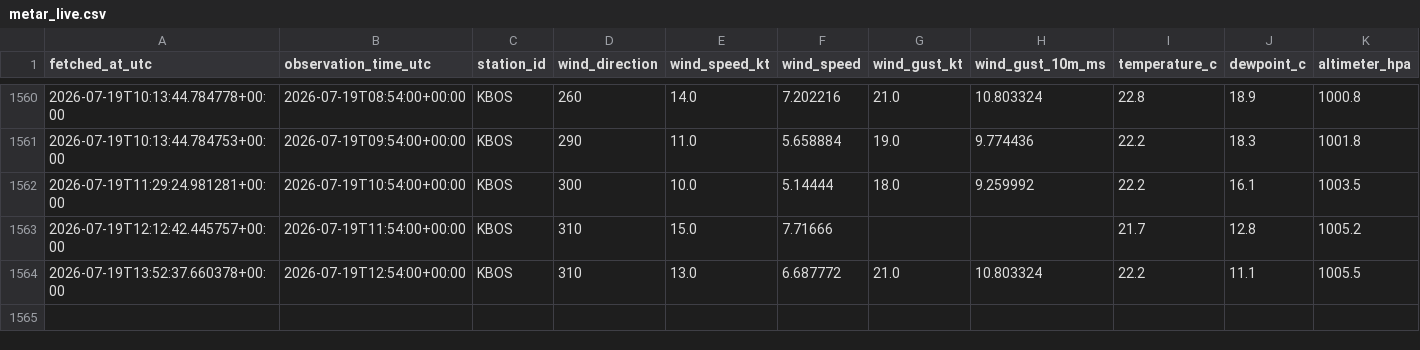
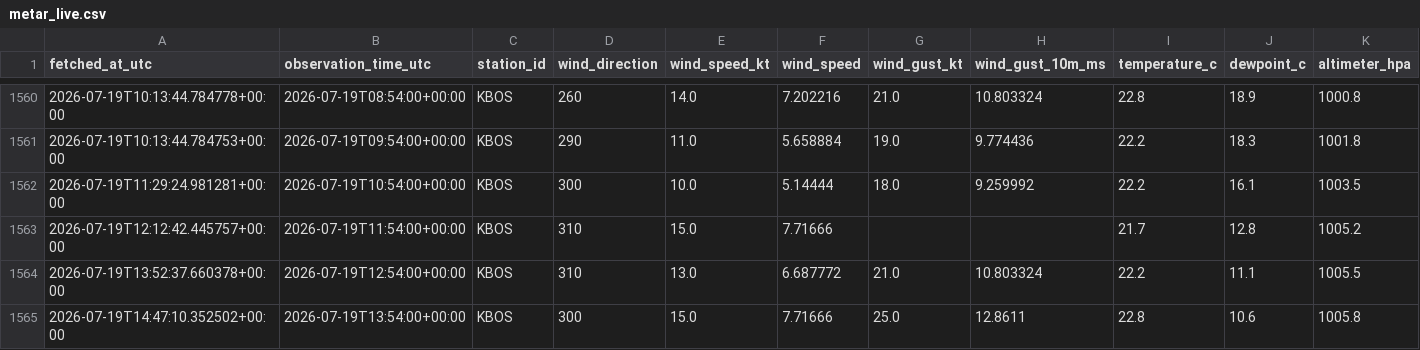
Before and after one commit to nayanananto/wind_live_hitl, a CSV file: data/live/aviationweather_metar/KBOS/metar_live.csv, drawn as a sheet; only a part is shown, gaps mark what is left out; rows hold the shown columns only; the diff names each change by its address in the sheet, - before the commit and + after, or states it on an @@ line.

```diff
--- a/data/live/aviationweather_metar/KBOS/metar_live.csv
+++ b/data/live/aviationweather_metar/KBOS/metar_live.csv
+row 1565: 2026-07-19T14:47:10.352502+00:00 | 2026-07-19T13:54:00+00:00 | KBOS | 300 | 15.0 | 7.71666 | 25.0 | 12.8611 | 22.8 | 10.6 | 1005.8
```
Also changed, not shown: data/live/semantic_states/KBOS_live_semantic_state.csv, 3 other files.
